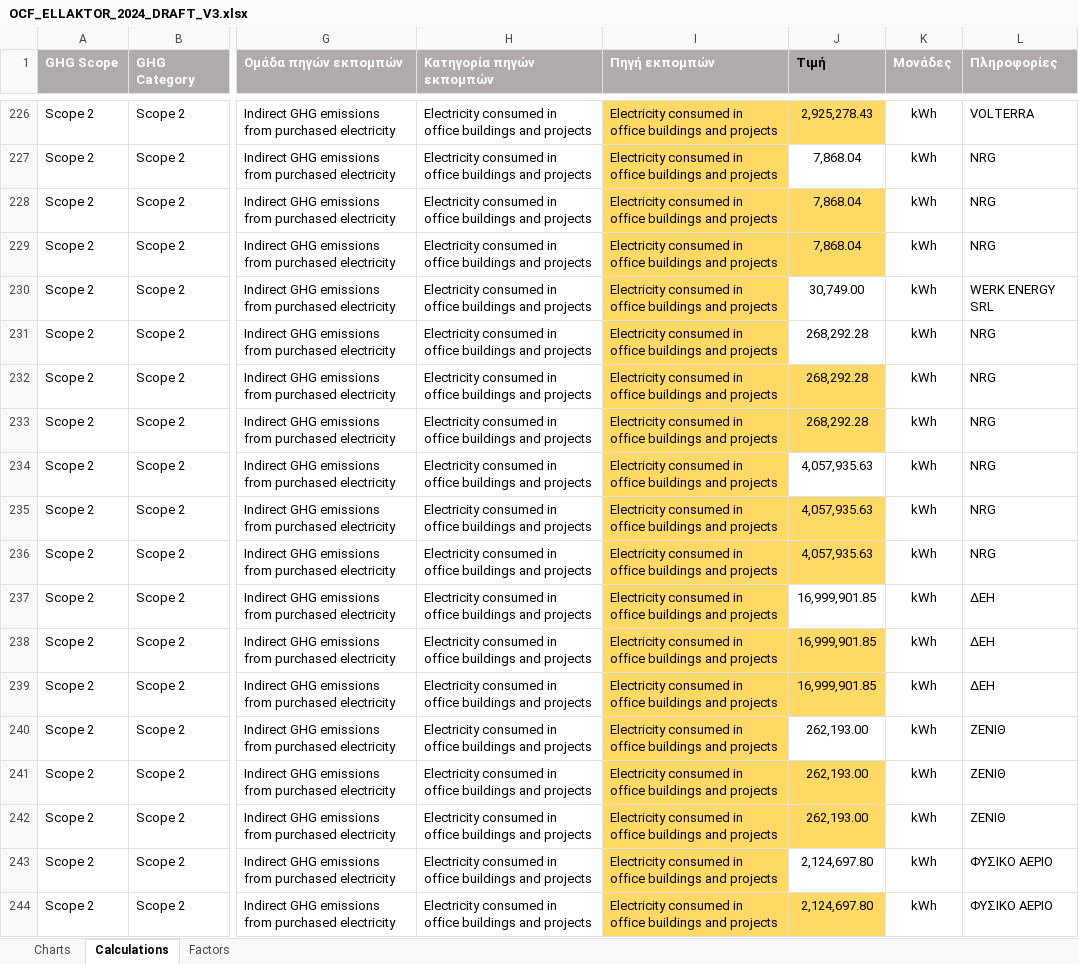
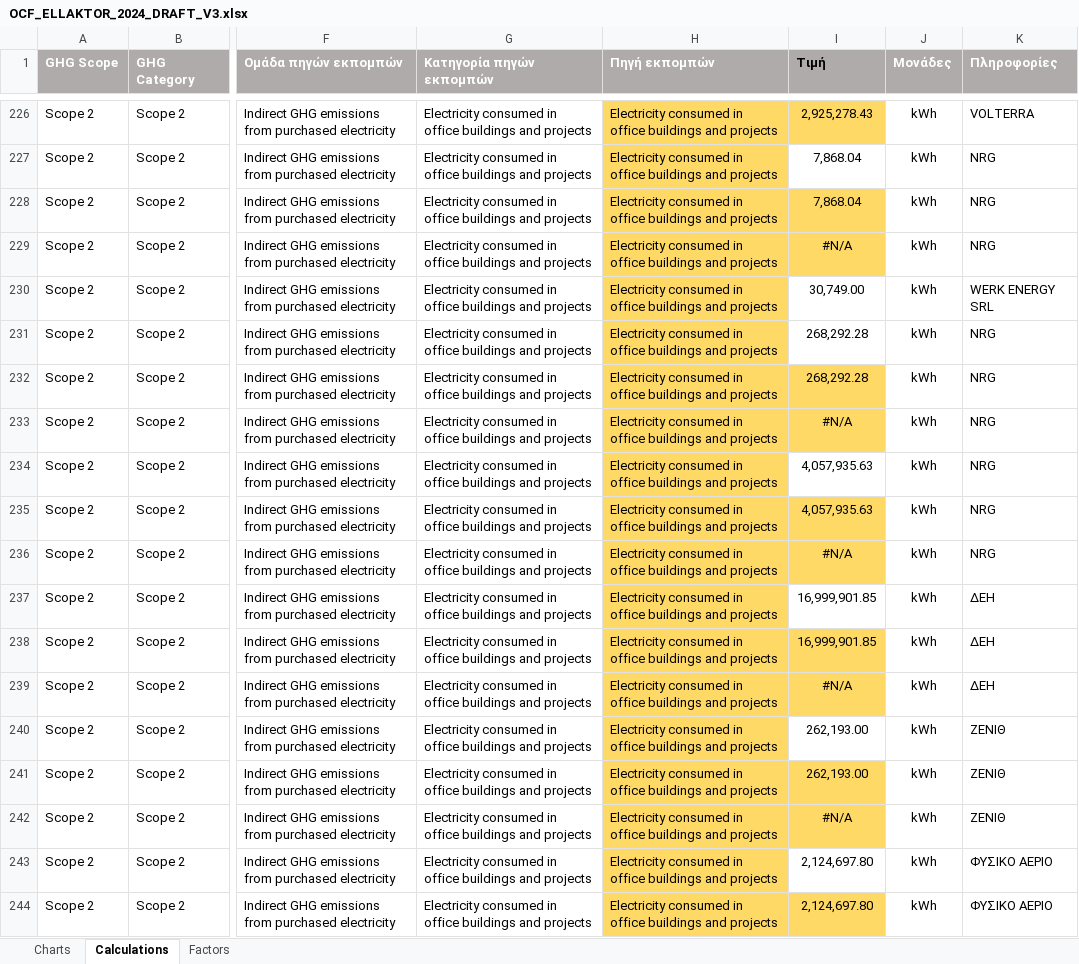
Before and after one commit to gregenv/ocf-viewer, an Excel workbook: OCF_ELLAKTOR_2024_DRAFT_V3.xlsx, sheet Calculations, drawn as a sheet; only a part is shown, gaps mark what is left out; values as stored, in another font and other column widths than the file's, no borders; table styles not drawn; addresses are those after the commit; the diff covers the shown part only; the diff names each change by its address in the sheet, - before the commit and + after, or states it on an @@ line.

```diff
--- a/OCF_ELLAKTOR_2024_DRAFT_V3.xlsx (sheet Calculations)
+++ b/OCF_ELLAKTOR_2024_DRAFT_V3.xlsx (sheet Calculations)
-I229 (Τιμή): 7,868.04
+I229 (Τιμή): #N/A
-I233 (Τιμή): 268,292.28
+I233 (Τιμή): #N/A
-I236 (Τιμή): 4,057,935.63
+I236 (Τιμή): #N/A
-I239 (Τιμή): 16,999,901.85
+I239 (Τιμή): #N/A
-I242 (Τιμή): 262,193.00
+I242 (Τιμή): #N/A
```
Also changed, not shown: 139 edited cells elsewhere in this sheet, sheet Factors, formulas that keep their value, hidden cells, 1 other file.
